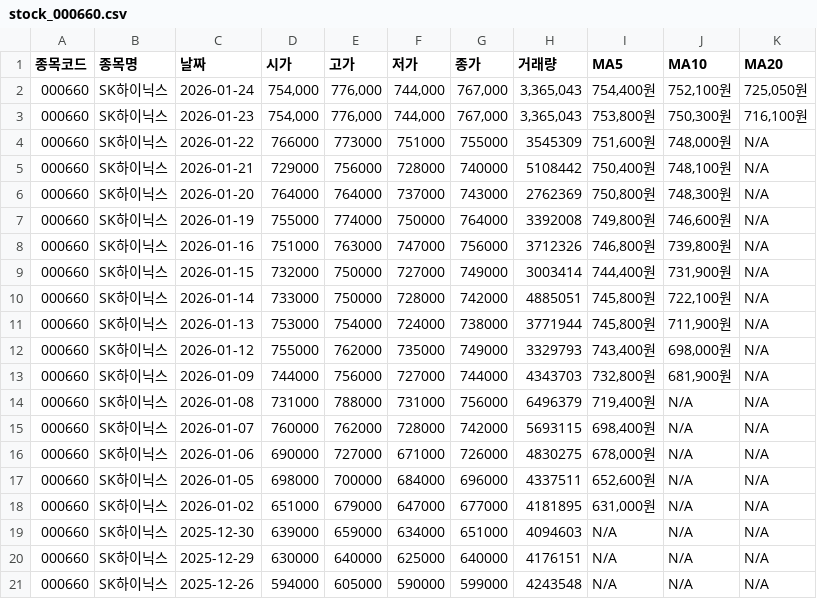
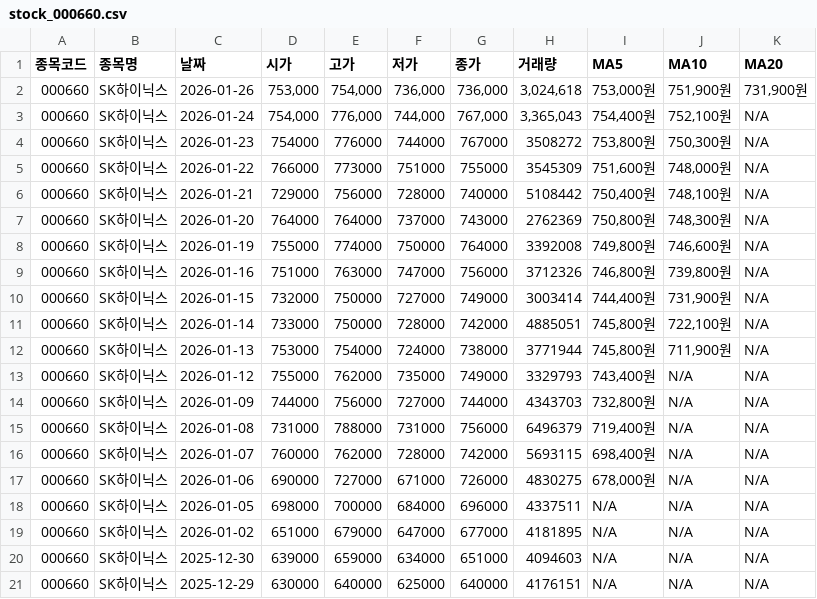
Before and after one commit to jongsup-baek/stock_tracker, a CSV file: data/stock_000660.csv, drawn as a sheet.

```diff
--- a/data/stock_000660.csv
+++ b/data/stock_000660.csv
@@ -1,4 +1,5 @@
 종목코드,종목명,날짜,시가,고가,저가,종가,거래량,MA5,MA10,MA20
-000660,SK하이닉스,2026-01-24,"754,000","776,000","744,000","767,000","3,365,043","754,400원","752,100원","725,050원"
-000660,SK하이닉스,2026-01-23,"754,000","776,000","744,000","767,000","3,365,043","753,800원","750,300원","716,100원"
+000660,SK하이닉스,2026-01-26,"753,000","754,000","736,000","736,000","3,024,618","753,000원","751,900원","731,900원"
+000660,SK하이닉스,2026-01-24,"754,000","776,000","744,000","767,000","3,365,043","754,400원","752,100원",N/A
+000660,SK하이닉스,2026-01-23,754000,776000,744000,767000,3508272,"753,800원","750,300원",N/A
 000660,SK하이닉스,2026-01-22,766000,773000,751000,755000,3545309,"751,600원","748,000원",N/A
@@ -11,4 +12,4 @@
 000660,SK하이닉스,2026-01-13,753000,754000,724000,738000,3771944,"745,800원","711,900원",N/A
-000660,SK하이닉스,2026-01-12,755000,762000,735000,749000,3329793,"743,400원","698,000원",N/A
-000660,SK하이닉스,2026-01-09,744000,756000,727000,744000,4343703,"732,800원","681,900원",N/A
+000660,SK하이닉스,2026-01-12,755000,762000,735000,749000,3329793,"743,400원",N/A,N/A
+000660,SK하이닉스,2026-01-09,744000,756000,727000,744000,4343703,"732,800원",N/A,N/A
 000660,SK하이닉스,2026-01-08,731000,788000,731000,756000,6496379,"719,400원",N/A,N/A
@@ -16,6 +17,5 @@
 000660,SK하이닉스,2026-01-06,690000,727000,671000,726000,4830275,"678,000원",N/A,N/A
-000660,SK하이닉스,2026-01-05,698000,700000,684000,696000,4337511,"652,600원",N/A,N/A
-000660,SK하이닉스,2026-01-02,651000,679000,647000,677000,4181895,"631,000원",N/A,N/A
+000660,SK하이닉스,2026-01-05,698000,700000,684000,696000,4337511,N/A,N/A,N/A
+000660,SK하이닉스,2026-01-02,651000,679000,647000,677000,4181895,N/A,N/A,N/A
 000660,SK하이닉스,2025-12-30,639000,659000,634000,651000,4094603,N/A,N/A,N/A
 000660,SK하이닉스,2025-12-29,630000,640000,625000,640000,4176151,N/A,N/A,N/A
-000660,SK하이닉스,2025-12-26,594000,605000,590000,599000,4243548,N/A,N/A,N/A
```
Also changed, not shown: data/stock_005930.csv, data/stock_012330.csv, 9 other files.
